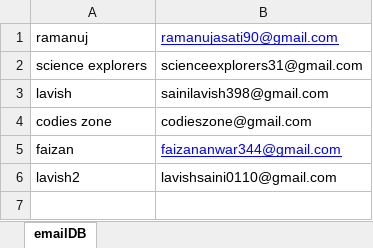
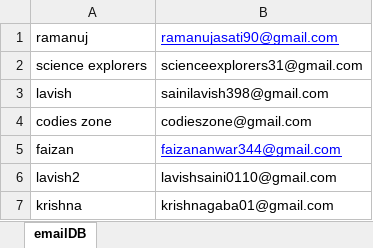
Before and after one commit to Ramanuj-1729/Desktop_Voice_Assistant, an Excel workbook: Database/EmailDB/emailDB.xlsx, sheet emailDB, drawn as a sheet; values as stored, in another font and other column widths than the file's, no borders; the diff names each change by its address in the sheet, - before the commit and + after, or states it on an @@ line.

```diff
--- a/Database/EmailDB/emailDB.xlsx (sheet emailDB)
+++ b/Database/EmailDB/emailDB.xlsx (sheet emailDB)
+row 7: krishna | krishnagaba01@gmail.com
```
Also changed, not shown: 3 other files.
